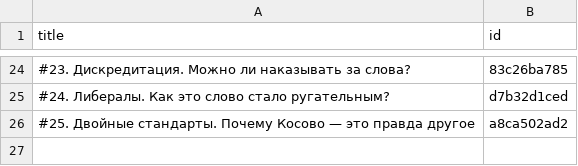
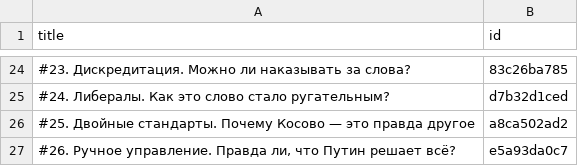
Before and after one commit to dmitriev-alex/signal-archive, a CSV file: _data/links.csv, drawn as a sheet; only a part is shown, gaps mark what is left out; the diff names each change by its address in the sheet, - before the commit and + after, or states it on an @@ line.

Commit message:
Update links.csv

```diff
--- a/_data/links.csv
+++ b/_data/links.csv
+row 27: #26. Ручное управление. Правда ли, что Путин решает всё? | e5a93da0c7
```
